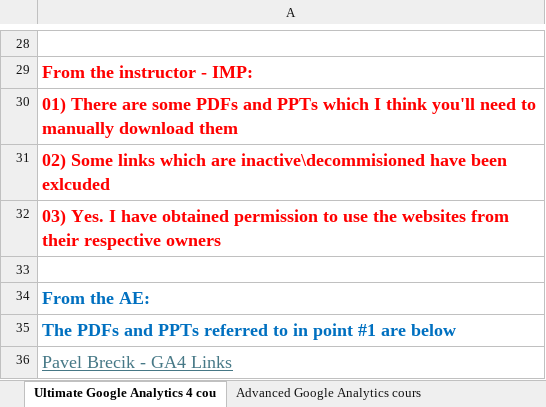
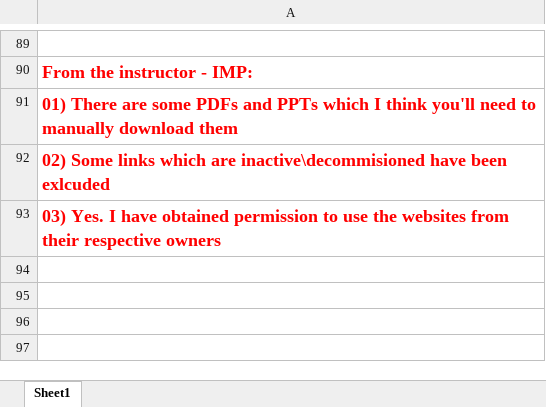
Before and after one commit to PacktPublishing/Advanced-Google-Analytics---A-Practical-Guide, an Excel workbook: Pavel Brecik - GA4 Links.xlsx, sheet Sheet1, drawn as a sheet; only a part is shown, gaps mark what is left out; values as stored, in another font and other column widths than the file's, no borders; removed rows and columns are numbered as before the commit, all else as after; the diff covers the shown part only; the diff names each change by its address in the sheet, - before the commit and + after, or states it on an @@ line.

```diff
--- a/Pavel Brecik - GA4 Links.xlsx (sheet Sheet1)
+++ b/Pavel Brecik - GA4 Links.xlsx (sheet Sheet1)
-sheet tab: Ultimate Google Analytics 4 cou
+sheet tab: Sheet1
-sheet tab: Advanced Google Analytics cours
-row 33: (empty)
-row 34: From the AE:
-row 35: The PDFs and PPTs referred to in point #1 are below
-row 36: Pavel Brecik - GA4 Links
```
Also changed, not shown: 61 added rows and 11 edited cells elsewhere in this sheet.
